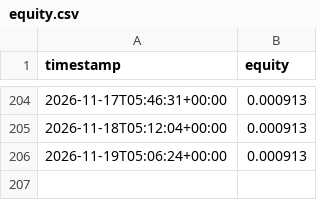
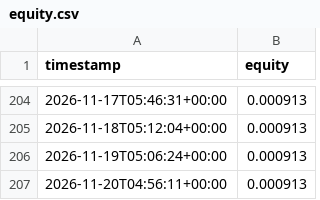
Before and after one commit to nsheng1568/funding-dispersion-trade, a CSV file: data/history/equity.csv, drawn as a sheet; only a part is shown, gaps mark what is left out.

```diff
--- a/data/history/equity.csv
+++ b/data/history/equity.csv
@@ -206 +206,2 @@ timestamp,equity
 2026-11-19T05:06:24+00:00,0.000913
+2026-11-20T04:56:11+00:00,0.000913
```
Also changed, not shown: data/history/positions.csv, data/history/signals.csv, 1 other file.
